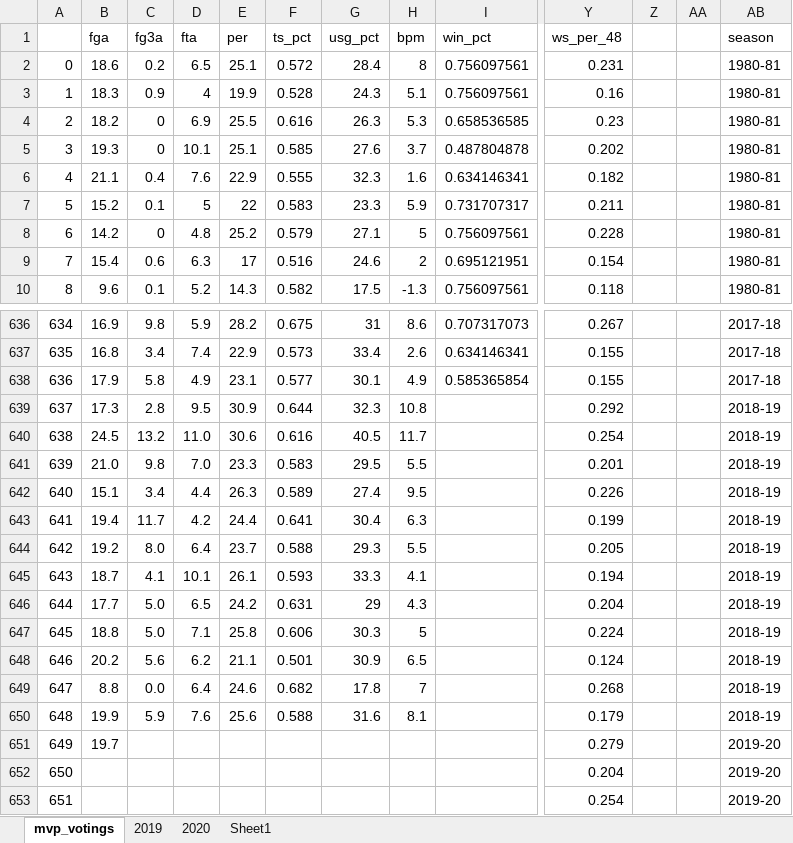
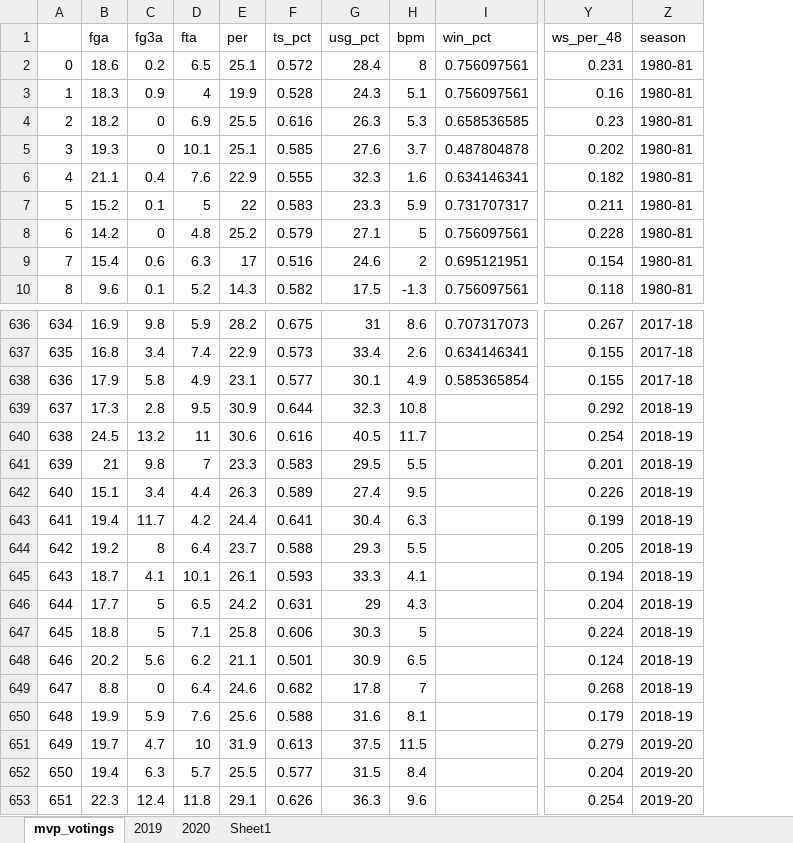
Before and after one commit to mehtaparam2002/NBA-MVP-Pred, an Excel workbook: NBA Project/nba-mvp-voting.xlsx, sheet mvp_votings, drawn as a sheet; only a part is shown, gaps mark what is left out; values as stored, in another font and other column widths than the file's, no cell formats; the diff covers the shown part only; the diff names each change by its address in the sheet, - before the commit and + after, or states it on an @@ line.

```diff
--- a/NBA Project/nba-mvp-voting.xlsx (sheet mvp_votings)
+++ b/NBA Project/nba-mvp-voting.xlsx (sheet mvp_votings)
-column Z, empty
-column AA, empty
-D640 (fta): 11.0
+D640 (fta): 11
-B641 (fga): 21.0
+B641 (fga): 21
-D641 (fta): 7.0
+D641 (fta): 7
-C644 (fg3a): 8.0
+C644 (fg3a): 8
-C646:C647 (fg3a): 5.0
+C646:C647 (fg3a): 5
-C649 (fg3a): 0.0
+C649 (fg3a): 0
-C651 (fg3a): (empty)
+C651 (fg3a): 4.7
-D651 (fta): (empty)
+D651 (fta): 10
-E651 (per): (empty)
+E651 (per): 31.9
-F651 (ts_pct): (empty)
+F651 (ts_pct): 0.613
-G651 (usg_pct): (empty)
+G651 (usg_pct): 37.5
-H651 (bpm): (empty)
+H651 (bpm): 11.5
-B652 (fga): (empty)
+B652 (fga): 19.4
-C652 (fg3a): (empty)
+C652 (fg3a): 6.3
-D652 (fta): (empty)
+D652 (fta): 5.7
-E652 (per): (empty)
+E652 (per): 25.5
-F652 (ts_pct): (empty)
+F652 (ts_pct): 0.577
-G652 (usg_pct): (empty)
+G652 (usg_pct): 31.5
-H652 (bpm): (empty)
+H652 (bpm): 8.4
-B653 (fga): (empty)
+B653 (fga): 22.3
-C653 (fg3a): (empty)
+C653 (fg3a): 12.4
-D653 (fta): (empty)
+D653 (fta): 11.8
-E653 (per): (empty)
+E653 (per): 29.1
-F653 (ts_pct): (empty)
+F653 (ts_pct): 0.626
-G653 (usg_pct): (empty)
+G653 (usg_pct): 36.3
-H653 (bpm): (empty)
+H653 (bpm): 9.6
```
Also changed, not shown: 63 edited cells elsewhere in this sheet, cell formats, NBA Project/Data/2019-2020 all nba stats.xlsx, 1 other file.
